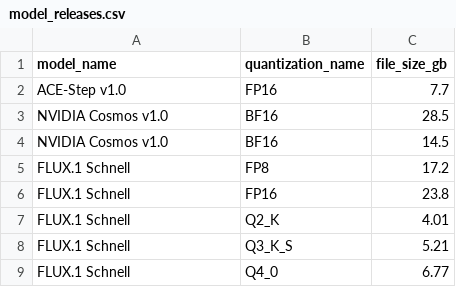
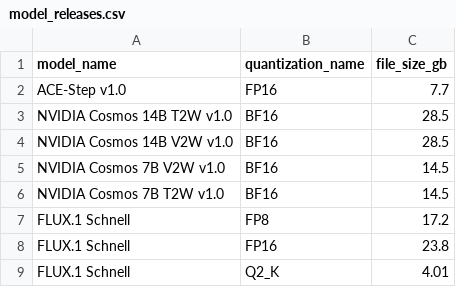
Before and after one commit to d4N-87/KSimply, a CSV file: scripts/data/model_releases.csv, drawn as a sheet; only a part is shown; the shorter side is filled out with more unchanged rows.

Commit message:
Fixed NVIDIA Cosmos 14B and 7B model variants
Fixed NVIDIA Cosmos 14B T2W, 14B V2W, 7B T2W, and 7B V2W variants to base_models.csv, model_compatibilities.csv, and model_releases.csv with corresponding compatibility and release information. Updated ksimply.db to reflect these changes.

```diff
--- a/scripts/data/model_releases.csv
+++ b/scripts/data/model_releases.csv
@@ -2,4 +2,6 @@ model_name,quantization_name,file_size_gb
 "ACE-Step v1.0",FP16,7.7
-"NVIDIA Cosmos v1.0",BF16,28.5
-"NVIDIA Cosmos v1.0",BF16,14.5
+"NVIDIA Cosmos 14B T2W v1.0",BF16,28.5
+"NVIDIA Cosmos 14B V2W v1.0",BF16,28.5
+"NVIDIA Cosmos 7B V2W v1.0",BF16,14.5
+"NVIDIA Cosmos 7B T2W v1.0",BF16,14.5
 "FLUX.1 Schnell",FP8,17.2
```
Also changed, not shown: scripts/data/base_models.csv, scripts/data/model_compatibilities.csv, 1 other file.
